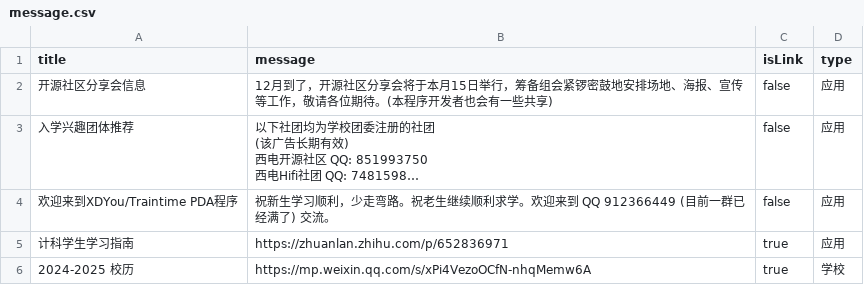
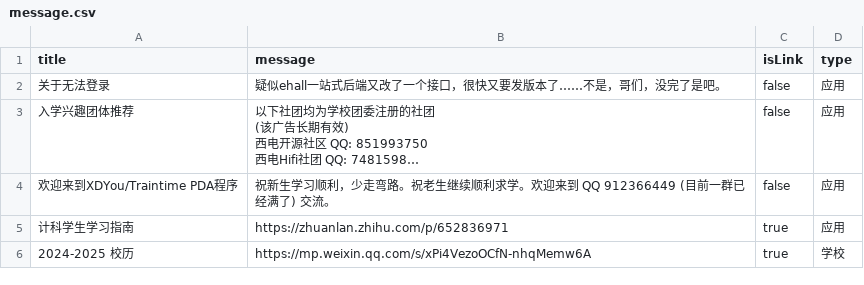
Before and after one commit to BenderBlog/traintime_pda_backend, a CSV file: message.csv, drawn as a sheet; long unchanged cells end in …; the diff names each change by its address in the sheet, - before the commit and + after, or states it on an @@ line.

Commit message:
Update message.csv

```diff
--- a/message.csv
+++ b/message.csv
-A2 (title): 开源社区分享会信息
+A2 (title): 关于无法登录
-B2 (message): 12月到了，开源社区分享会将于本月15日举行，筹备组会紧锣密鼓地安排场地、海报、宣传等工作，敬请各位期待。(本程序开发者也会有一些共享)
+B2 (message): 疑似ehall一站式后端又改了一个接口，很快又要发版本了……不是，哥们，没完了是吧。
```
